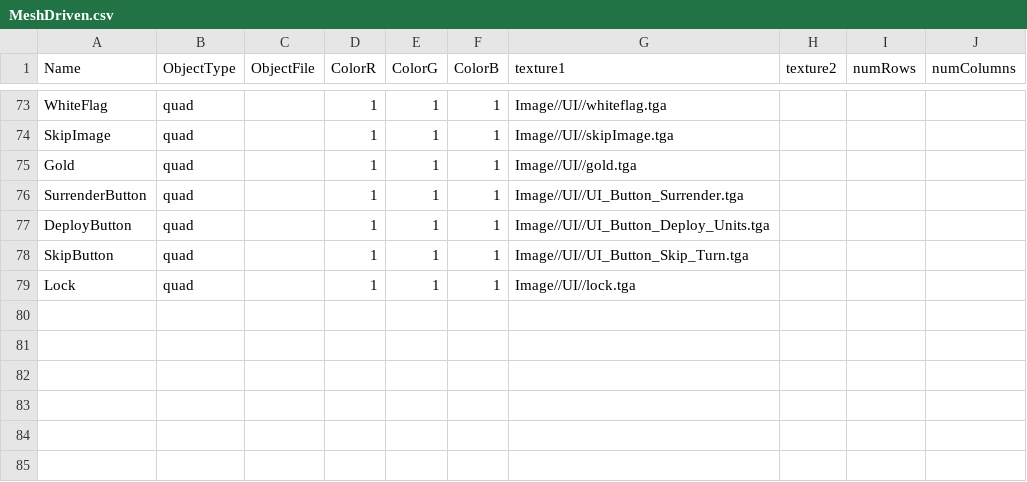
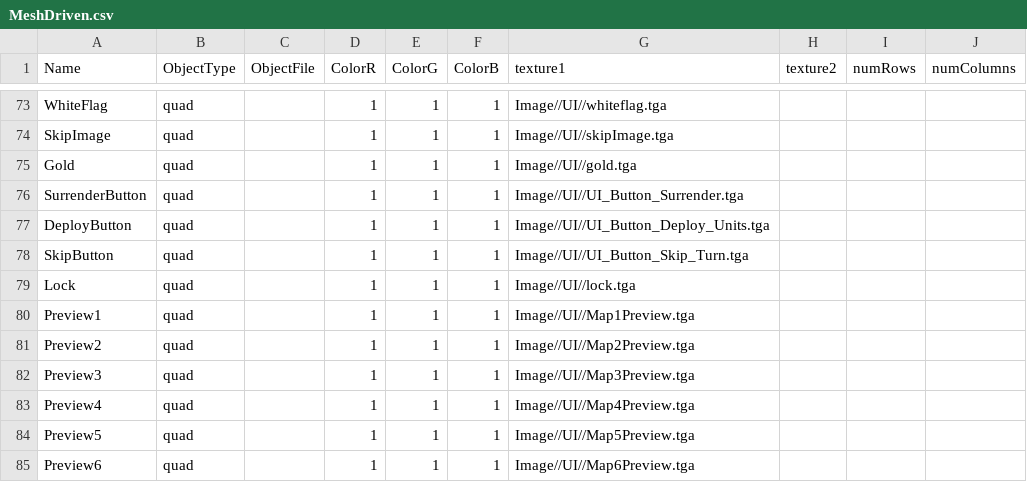
Before and after one commit to Idealizinc/SP-4, a CSV file: Base/CSVFiles/MeshDriven.csv, drawn as a sheet; only a part is shown, gaps mark what is left out; the diff names each change by its address in the sheet, - before the commit and + after, or states it on an @@ line.

Commit message:
level map previews done

```diff
--- a/Base/CSVFiles/MeshDriven.csv
+++ b/Base/CSVFiles/MeshDriven.csv
+row 80: Preview1 | quad |  | 1 | 1 | 1 | Image//UI//Map1Preview.tga
+row 81: Preview2 | quad |  | 1 | 1 | 1 | Image//UI//Map2Preview.tga
+row 82: Preview3 | quad |  | 1 | 1 | 1 | Image//UI//Map3Preview.tga
+row 83: Preview4 | quad |  | 1 | 1 | 1 | Image//UI//Map4Preview.tga
+row 84: Preview5 | quad |  | 1 | 1 | 1 | Image//UI//Map5Preview.tga
+row 85: Preview6 | quad |  | 1 | 1 | 1 | Image//UI//Map6Preview.tga
```
Also changed, not shown: 7 other files.
